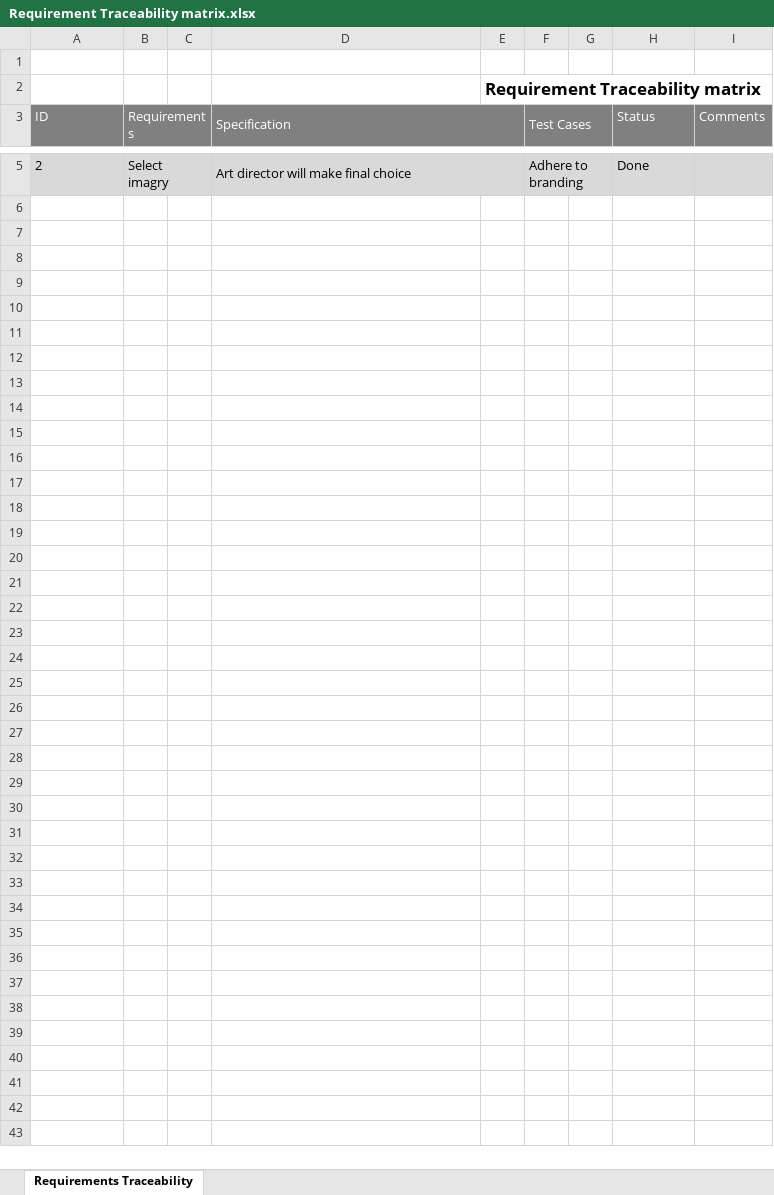
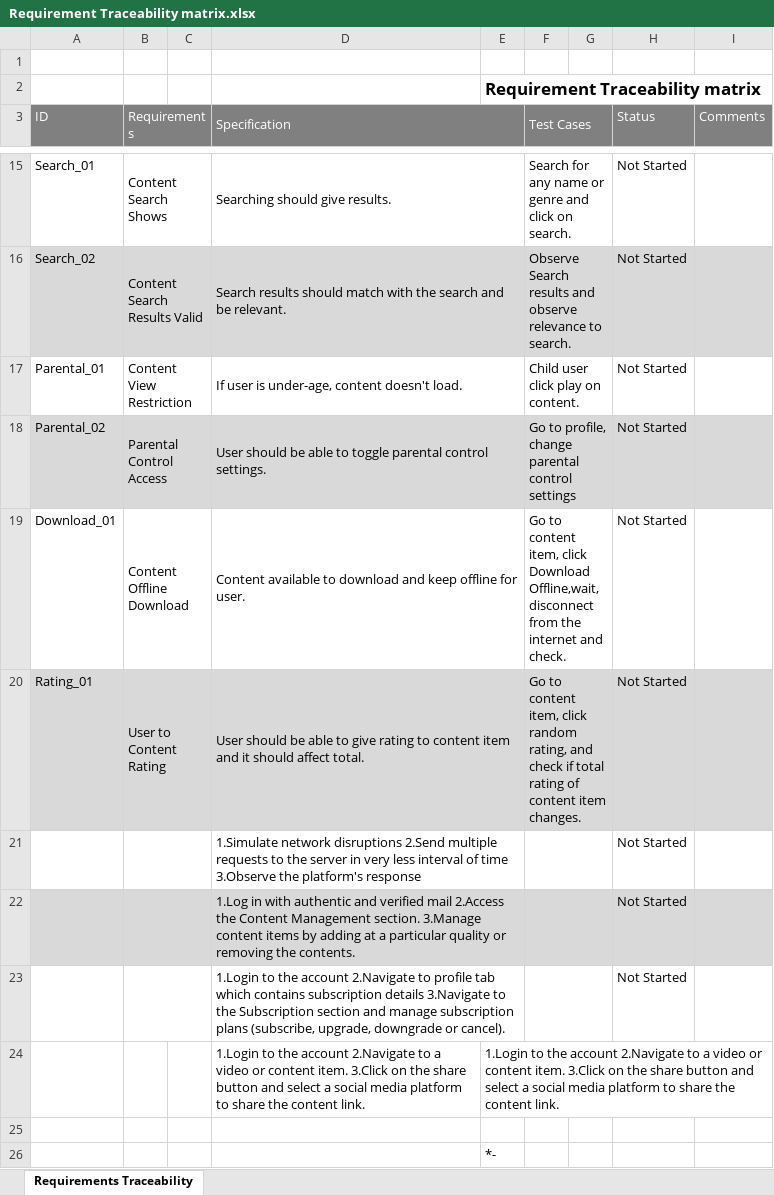
Before and after one commit to adithyatg/OTT-Platform, an Excel workbook: Requirement Traceability matrix.xlsx, sheet Requirements Traceability, drawn as a sheet; only a part is shown, gaps mark what is left out; values as stored, in another font and other column widths than the file's, no borders; removed rows and columns are numbered as before the commit, all else as after; the diff covers the shown part only; the diff names each change by its address in the sheet, - before the commit and + after, or states it on an @@ line.

```diff
--- a/Requirement Traceability matrix.xlsx (sheet Requirements Traceability)
+++ b/Requirement Traceability matrix.xlsx (sheet Requirements Traceability)
+row 15: Search_01 | Content Search Shows |  | Searching should give results. |  | Search for any name or genre and click on search. |  | Not Started
+row 16: Search_02 | Content Search Results Valid |  | Search results should match with the search and be relevant. |  | Observe Search results and observe relevance to search. |  | Not Started
+row 17: Parental_01 | Content View Restriction |  | If user is under-age, content doesn't load. |  | Child user click play on content. |  | Not Started
+row 18: Parental_02 | Parental Control Access |  | User should be able to toggle parental control settings. |  | Go to profile, change parental control settings |  | Not Started
+row 19: Download_01 | Content Offline Download |  | Content available to download and keep offline for user. |  | Go to content item, click Download Offline,wait, disconnect from the internet and check. |  | Not Started
+row 20: Rating_01 | User to Content Rating |  | User should be able to give rating to content item and it should affect total. |  | Go to content item, click random rating, and check if total rating of content item changes. |  | Not Started
+row 21:  |  |  | 1.Simulate network disruptions 2.Send multiple requests to the server in very less interval of time 3.Observe the platform's response |  |  |  | Not Started
+row 22:  |  |  | 1.Log in with authentic and verified mail 2.Access the Content Management section. 3.Manage content items by adding at a particular quality or removing the contents. |  |  |  | Not Started
+row 23:  |  |  | 1.Login to the account 2.Navigate to profile tab which contains subscription details 3.Navigate to the Subscription section and manage subscription plans (subscribe, upgrade, downgrade or cancel). |  |  |  | Not Started
+row 24:  |  |  | 1.Login to the account 2.Navigate to a video or content item. 3.Click on the share button and select a social media platform to share the content link. | 1.Login to the account 2.Navigate to a video or content item. 3.Click on the share button and select a social media platform to share the content link.
-row 25: 2 | Select imagry |  | Art director will make final choice |  | Adhere to branding |  | Done
+row 25: (empty)
-A25:I25 fill: #D9D9D9
+A25:I25 fill: none
-B5:C5 merged
-D5:E5 merged
-F5:G5 merged
+row 26:  |  |  |  | *-
```
Also changed, not shown: 11 added rows and 1 removed row elsewhere in this sheet, Test-Case-OTT-Platform.xlsx.
